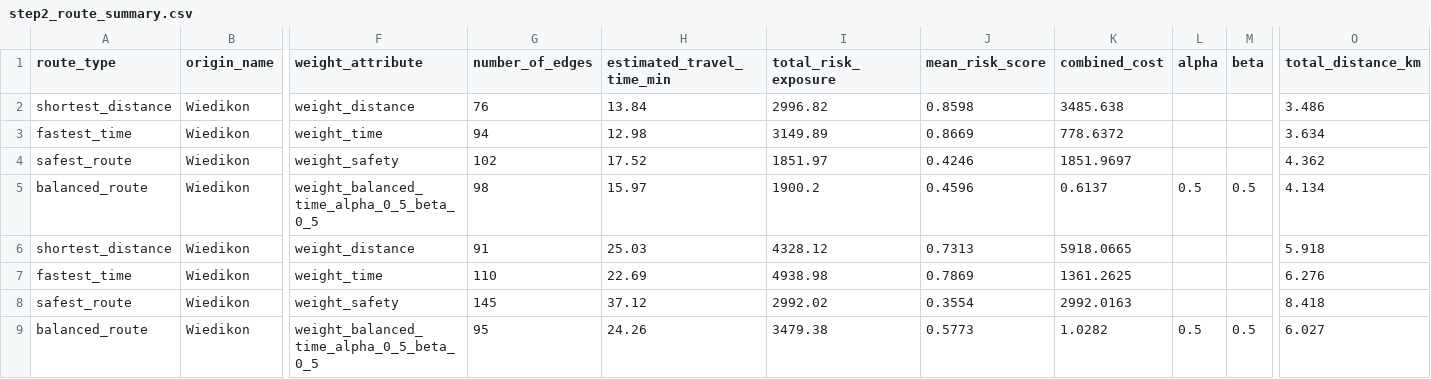
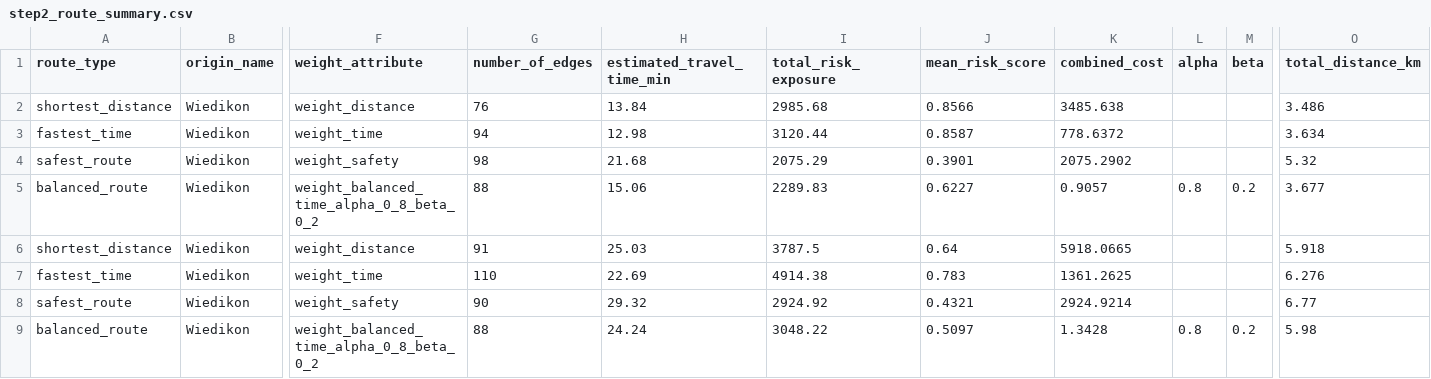
Before and after one commit to Designhaoyu/SafeCyclingRouting, a CSV file: results/step2_route_summary.csv, drawn as a sheet; only a part is shown, gaps mark what is left out; the diff names each change by its address in the sheet, - before the commit and + after, or states it on an @@ line.

Commit message:
Add hierarchical Bayesian risk model and finalize routing evaluation

```diff
--- a/results/step2_route_summary.csv
+++ b/results/step2_route_summary.csv
-I2 (total_risk_exposure): 2996.82
+I2 (total_risk_exposure): 2985.68
-J2 (mean_risk_score): 0.8598
+J2 (mean_risk_score): 0.8566
-I3 (total_risk_exposure): 3149.89
+I3 (total_risk_exposure): 3120.44
-J3 (mean_risk_score): 0.8669
+J3 (mean_risk_score): 0.8587
-G4 (number_of_edges): 102
+G4 (number_of_edges): 98
-H4 (estimated_travel_time_min): 17.52
+H4 (estimated_travel_time_min): 21.68
-I4 (total_risk_exposure): 1851.97
+I4 (total_risk_exposure): 2075.29
-J4 (mean_risk_score): 0.4246
+J4 (mean_risk_score): 0.3901
-K4 (combined_cost): 1851.9697
+K4 (combined_cost): 2075.2902
-O4 (total_distance_km): 4.362
+O4 (total_distance_km): 5.32
-F5 (weight_attribute): weight_balanced_time_alpha_0_5_beta_0_5
+F5 (weight_attribute): weight_balanced_time_alpha_0_8_beta_0_2
-G5 (number_of_edges): 98
+G5 (number_of_edges): 88
-H5 (estimated_travel_time_min): 15.97
+H5 (estimated_travel_time_min): 15.06
-I5 (total_risk_exposure): 1900.2
+I5 (total_risk_exposure): 2289.83
-J5 (mean_risk_score): 0.4596
+J5 (mean_risk_score): 0.6227
-K5 (combined_cost): 0.6137
+K5 (combined_cost): 0.9057
-L5 (alpha): 0.5
+L5 (alpha): 0.8
-M5 (beta): 0.5
+M5 (beta): 0.2
-O5 (total_distance_km): 4.134
+O5 (total_distance_km): 3.677
-I6 (total_risk_exposure): 4328.12
+I6 (total_risk_exposure): 3787.5
-J6 (mean_risk_score): 0.7313
+J6 (mean_risk_score): 0.64
-I7 (total_risk_exposure): 4938.98
+I7 (total_risk_exposure): 4914.38
-J7 (mean_risk_score): 0.7869
+J7 (mean_risk_score): 0.783
-G8 (number_of_edges): 145
+G8 (number_of_edges): 90
-H8 (estimated_travel_time_min): 37.12
+H8 (estimated_travel_time_min): 29.32
-I8 (total_risk_exposure): 2992.02
+I8 (total_risk_exposure): 2924.92
-J8 (mean_risk_score): 0.3554
+J8 (mean_risk_score): 0.4321
-K8 (combined_cost): 2992.0163
+K8 (combined_cost): 2924.9214
-O8 (total_distance_km): 8.418
+O8 (total_distance_km): 6.77
-F9 (weight_attribute): weight_balanced_time_alpha_0_5_beta_0_5
+F9 (weight_attribute): weight_balanced_time_alpha_0_8_beta_0_2
-G9 (number_of_edges): 95
+G9 (number_of_edges): 88
-H9 (estimated_travel_time_min): 24.26
+H9 (estimated_travel_time_min): 24.24
-I9 (total_risk_exposure): 3479.38
+I9 (total_risk_exposure): 3048.22
-J9 (mean_risk_score): 0.5773
+J9 (mean_risk_score): 0.5097
-K9 (combined_cost): 1.0282
+K9 (combined_cost): 1.3428
-L9 (alpha): 0.5
+L9 (alpha): 0.8
-M9 (beta): 0.5
+M9 (beta): 0.2
-O9 (total_distance_km): 6.027
+O9 (total_distance_km): 5.98
```
Also changed, not shown: 40 other files.
